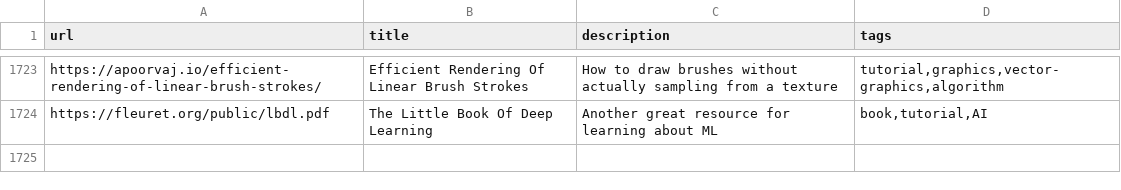
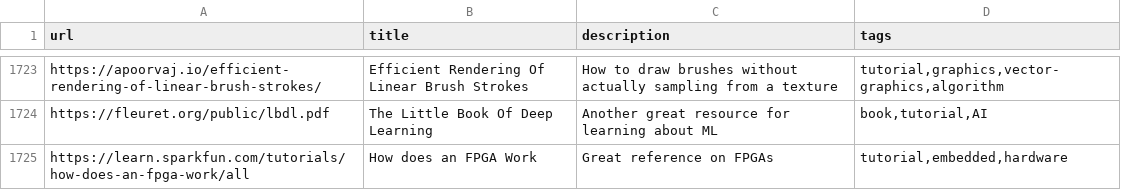
Before and after one commit to AlexandruIca/Stuff, a CSV file: index.csv, drawn as a sheet; only a part is shown, gaps mark what is left out; the diff names each change by its address in the sheet, - before the commit and + after, or states it on an @@ line.

Commit message:
New link

```diff
--- a/index.csv
+++ b/index.csv
+row 1725: https://learn.sparkfun.com/tutorials/how-does-an-fpga-work/all | How does an FPGA Work | Great reference on FPGAs | tutorial,embedded,hardware
```
